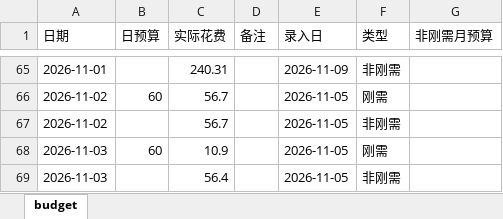
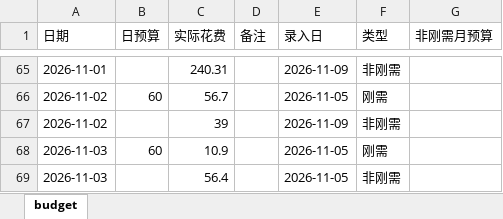
Before and after one commit to Sumer0825/Sumer, an Excel workbook: data/budget.xlsx, sheet budget, drawn as a sheet; only a part is shown, gaps mark what is left out; values as stored, in another font and other column widths than the file's, no borders; the diff names each change by its address in the sheet, - before the commit and + after, or states it on an @@ line.

Commit message:
更新刚需日用账 2026-11-09

```diff
--- a/data/budget.xlsx (sheet budget)
+++ b/data/budget.xlsx (sheet budget)
-C67 (实际花费): 56.7
+C67 (实际花费): 39
-E67 (录入日): 2026-11-05
+E67 (录入日): 2026-11-09
```
